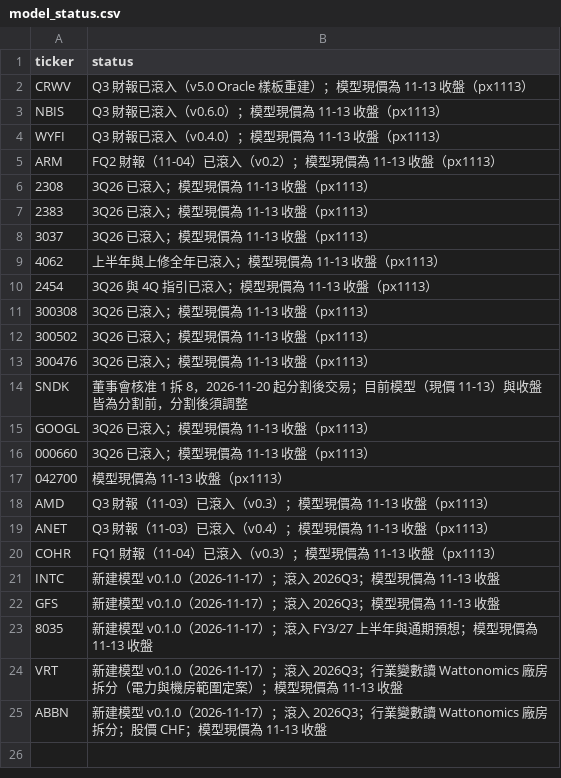
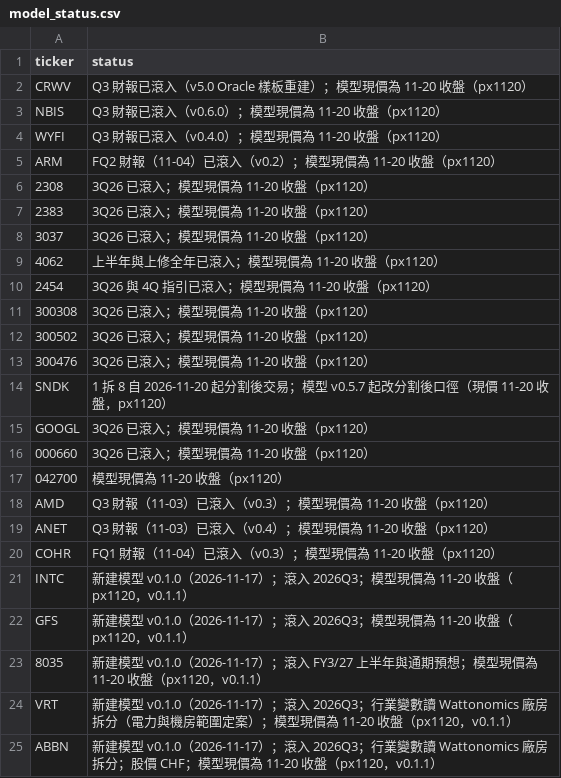
Before and after one commit to YinchenChang/company-models, a CSV file: markets/invest_map/data/model_status.csv, drawn as a sheet.

```diff
--- a/markets/invest_map/data/model_status.csv
+++ b/markets/invest_map/data/model_status.csv
@@ -1,25 +1,25 @@
 ticker,status
-CRWV,Q3 財報已滾入（v5.0 Oracle 樣板重建）；模型現價為 11-13 收盤（px1113）
-NBIS,Q3 財報已滾入（v0.6.0）；模型現價為 11-13 收盤（px1113）
-WYFI,Q3 財報已滾入（v0.4.0）；模型現價為 11-13 收盤（px1113）
-ARM,FQ2 財報（11-04）已滾入（v0.2）；模型現價為 11-13 收盤（px1113）
-2308,3Q26 已滾入；模型現價為 11-13 收盤（px1113）
-2383,3Q26 已滾入；模型現價為 11-13 收盤（px1113）
-3037,3Q26 已滾入；模型現價為 11-13 收盤（px1113）
-4062,上半年與上修全年已滾入；模型現價為 11-13 收盤（px1113）
-2454,3Q26 與 4Q 指引已滾入；模型現價為 11-13 收盤（px1113）
-300308,3Q26 已滾入；模型現價為 11-13 收盤（px1113）
-300502,3Q26 已滾入；模型現價為 11-13 收盤（px1113）
-300476,3Q26 已滾入；模型現價為 11-13 收盤（px1113）
-SNDK,董事會核准 1 拆 8，2026-11-20 起分割後交易；目前模型（現價 11-13）與收盤皆為分割前，分割後須調整
-GOOGL,3Q26 已滾入；模型現價為 11-13 收盤（px1113）
-000660,3Q26 已滾入；模型現價為 11-13 收盤（px1113）
-042700,模型現價為 11-13 收盤（px1113）
-AMD,Q3 財報（11-03）已滾入（v0.3）；模型現價為 11-13 收盤（px1113）
-ANET,Q3 財報（11-03）已滾入（v0.4）；模型現價為 11-13 收盤（px1113）
-COHR,FQ1 財報（11-04）已滾入（v0.3）；模型現價為 11-13 收盤（px1113）
-INTC,新建模型 v0.1.0（2026-11-17）；滾入 2026Q3；模型現價為 11-13 收盤
-GFS,新建模型 v0.1.0（2026-11-17）；滾入 2026Q3；模型現價為 11-13 收盤
-8035,新建模型 v0.1.0（2026-11-17）；滾入 FY3/27 上半年與通期預想；模型現價為 11-13 收盤
-VRT,新建模型 v0.1.0（2026-11-17）；滾入 2026Q3；行業變數讀 Wattonomics 廠房拆分（電力與機房範圍定案）；模型現價為 11-13 收盤
-ABBN,新建模型 v0.1.0（2026-11-17）；滾入 2026Q3；行業變數讀 Wattonomics 廠房拆分；股價 CHF；模型現價為 11-13 收盤
+CRWV,Q3 財報已滾入（v5.0 Oracle 樣板重建）；模型現價為 11-20 收盤（px1120）
+NBIS,Q3 財報已滾入（v0.6.0）；模型現價為 11-20 收盤（px1120）
+WYFI,Q3 財報已滾入（v0.4.0）；模型現價為 11-20 收盤（px1120）
+ARM,FQ2 財報（11-04）已滾入（v0.2）；模型現價為 11-20 收盤（px1120）
+2308,3Q26 已滾入；模型現價為 11-20 收盤（px1120）
+2383,3Q26 已滾入；模型現價為 11-20 收盤（px1120）
+3037,3Q26 已滾入；模型現價為 11-20 收盤（px1120）
+4062,上半年與上修全年已滾入；模型現價為 11-20 收盤（px1120）
+2454,3Q26 與 4Q 指引已滾入；模型現價為 11-20 收盤（px1120）
+300308,3Q26 已滾入；模型現價為 11-20 收盤（px1120）
+300502,3Q26 已滾入；模型現價為 11-20 收盤（px1120）
+300476,3Q26 已滾入；模型現價為 11-20 收盤（px1120）
+SNDK,1 拆 8 自 2026-11-20 起分割後交易；模型 v0.5.7 起改分割後口徑（現價 11-20 收盤，px1120）
+GOOGL,3Q26 已滾入；模型現價為 11-20 收盤（px1120）
+000660,3Q26 已滾入；模型現價為 11-20 收盤（px1120）
+042700,模型現價為 11-20 收盤（px1120）
+AMD,Q3 財報（11-03）已滾入（v0.3）；模型現價為 11-20 收盤（px1120）
+ANET,Q3 財報（11-03）已滾入（v0.4）；模型現價為 11-20 收盤（px1120）
+COHR,FQ1 財報（11-04）已滾入（v0.3）；模型現價為 11-20 收盤（px1120）
+INTC,新建模型 v0.1.0（2026-11-17）；滾入 2026Q3；模型現價為 11-20 收盤（px1120，v0.1.1）
+GFS,新建模型 v0.1.0（2026-11-17）；滾入 2026Q3；模型現價為 11-20 收盤（px1120，v0.1.1）
+8035,新建模型 v0.1.0（2026-11-17）；滾入 FY3/27 上半年與通期預想；模型現價為 11-20 收盤（px1120，v0.1.1）
+VRT,新建模型 v0.1.0（2026-11-17）；滾入 2026Q3；行業變數讀 Wattonomics 廠房拆分（電力與機房範圍定案）；模型現價為 11-20 收盤（px1120，v0.1.1）
+ABBN,新建模型 v0.1.0（2026-11-17）；滾入 2026Q3；行業變數讀 Wattonomics 廠房拆分；股價 CHF；模型現價為 11-20 收盤（px1120，v0.1.1）
```
Also changed, not shown: 8 other files.
